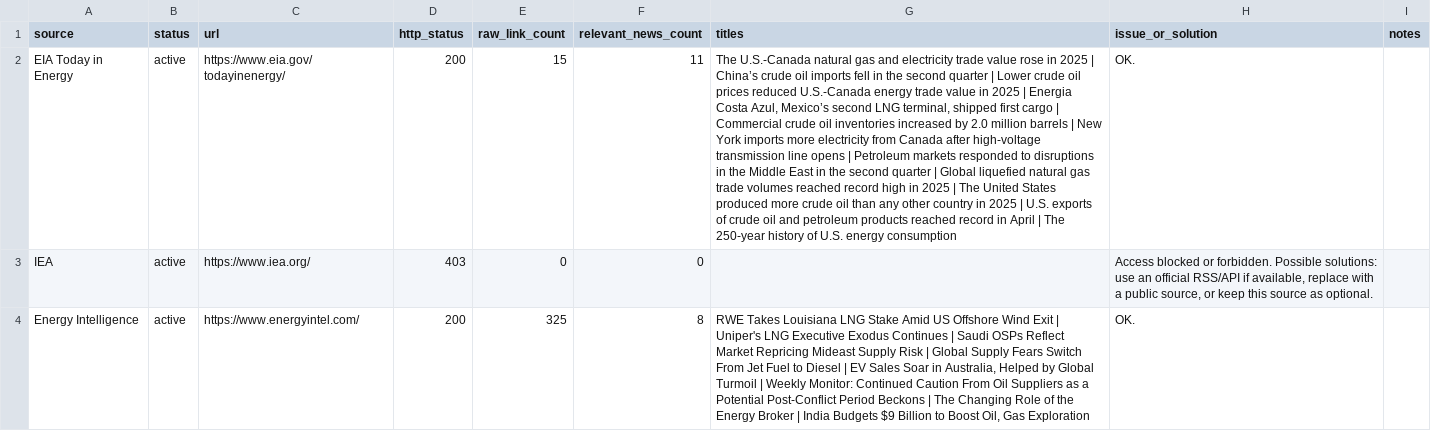
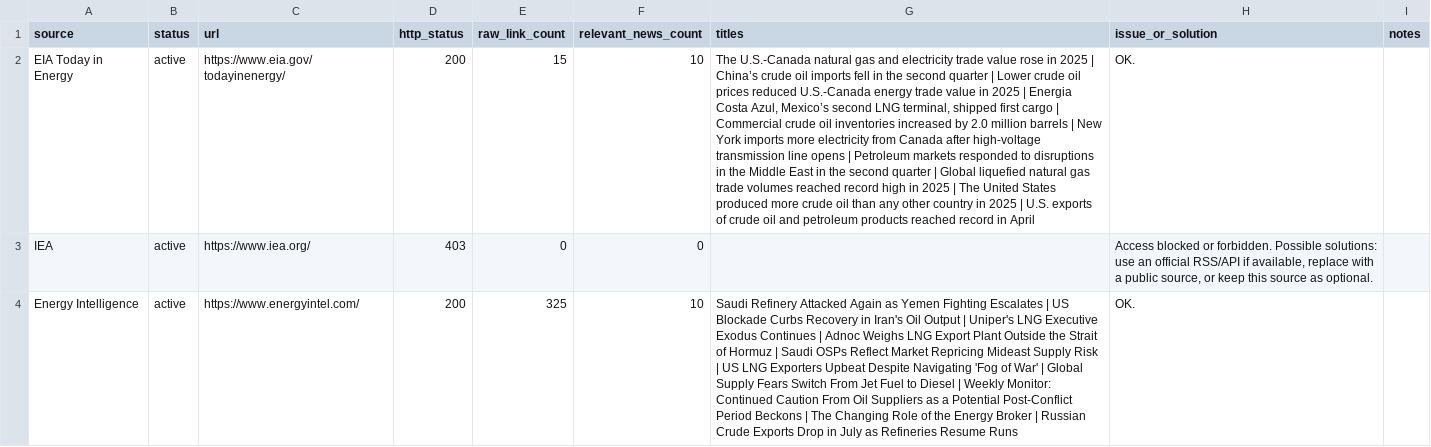
Before and after one commit to alejandroiq/scrapping_agent, a CSV file: market_watch_source_probe_results.csv, drawn as a sheet; only a part is shown; the diff covers the shown part only; the diff names each change by its address in the sheet, - before the commit and + after, or states it on an @@ line.

```diff
--- a/market_watch_source_probe_results.csv
+++ b/market_watch_source_probe_results.csv
-F2 (relevant_news_count): 11
+F2 (relevant_news_count): 10
-G2 (titles): …in April | The 250-year history of U.S. energy consumption
+G2 (titles): …in April
-F4 (relevant_news_count): 8
+F4 (relevant_news_count): 10
-G4 (titles): RWE Takes Louisiana LNG Stake Amid US Offshore Wind Exit | Uniper's LNG Executive Exodus Continues | Saudi OSPs Reflect Market Repricing Mideast Supply Risk | Global Supply Fears Switch From Jet Fuel to Diesel | EV Sales Soar in Australia, Helped by Global Turmoil | Weekly Monitor: Continued Caution From Oil Suppliers as a Potential Post-Conflict Period Beckons | The Changing Role of the Energy Broker | India Budgets $9 Billion to Boost Oil, Gas Exploration
+G4 (titles): Saudi Refinery Attacked Again as Yemen Fighting Escalates | US Blockade Curbs Recovery in Iran's Oil Output | Uniper's LNG Executive Exodus Continues | Adnoc Weighs LNG Export Plant Outside the Strait of Hormuz | Saudi OSPs Reflect Market Repricing Mideast Supply Risk | US LNG Exporters Upbeat Despite Navigating 'Fog of War' | Global Supply Fears Switch From Jet Fuel to Diesel | Weekly Monitor: Continued Caution From Oil Suppliers as a Potential Post-Conflict Period Beckons | The Changing Role of the Energy Broker | Russian Crude Exports Drop in July as Refineries Resume Runs
```
Also changed, not shown: 5 edited cells elsewhere in this file, market_watch_source_probe_summary_log.csv, 1 other file.
